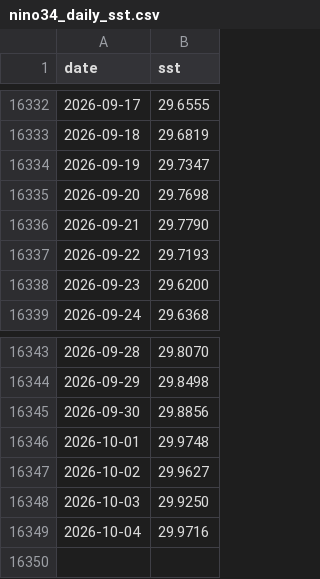
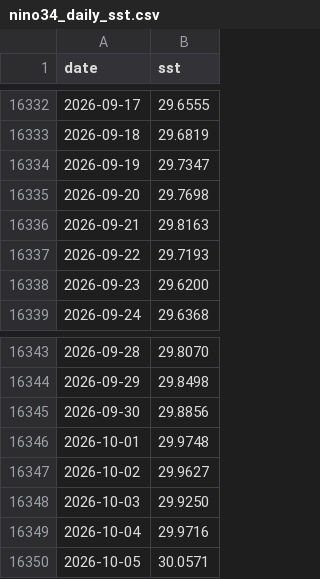
Before and after one commit to Yoyojolanda/earthindicators, a CSV file: data/nino34_daily_sst.csv, drawn as a sheet; only a part is shown, gaps mark what is left out.

```diff
--- a/data/nino34_daily_sst.csv
+++ b/data/nino34_daily_sst.csv
@@ -16335,3 +16335,3 @@ date,sst
 2026-09-20,29.7698
-2026-09-21,29.7790
+2026-09-21,29.8163
 2026-09-22,29.7193
@@ -16349 +16349,2 @@ date,sst
 2026-10-04,29.9716
+2026-10-05,30.0571
```
Also changed, not shown: 2 other files.
